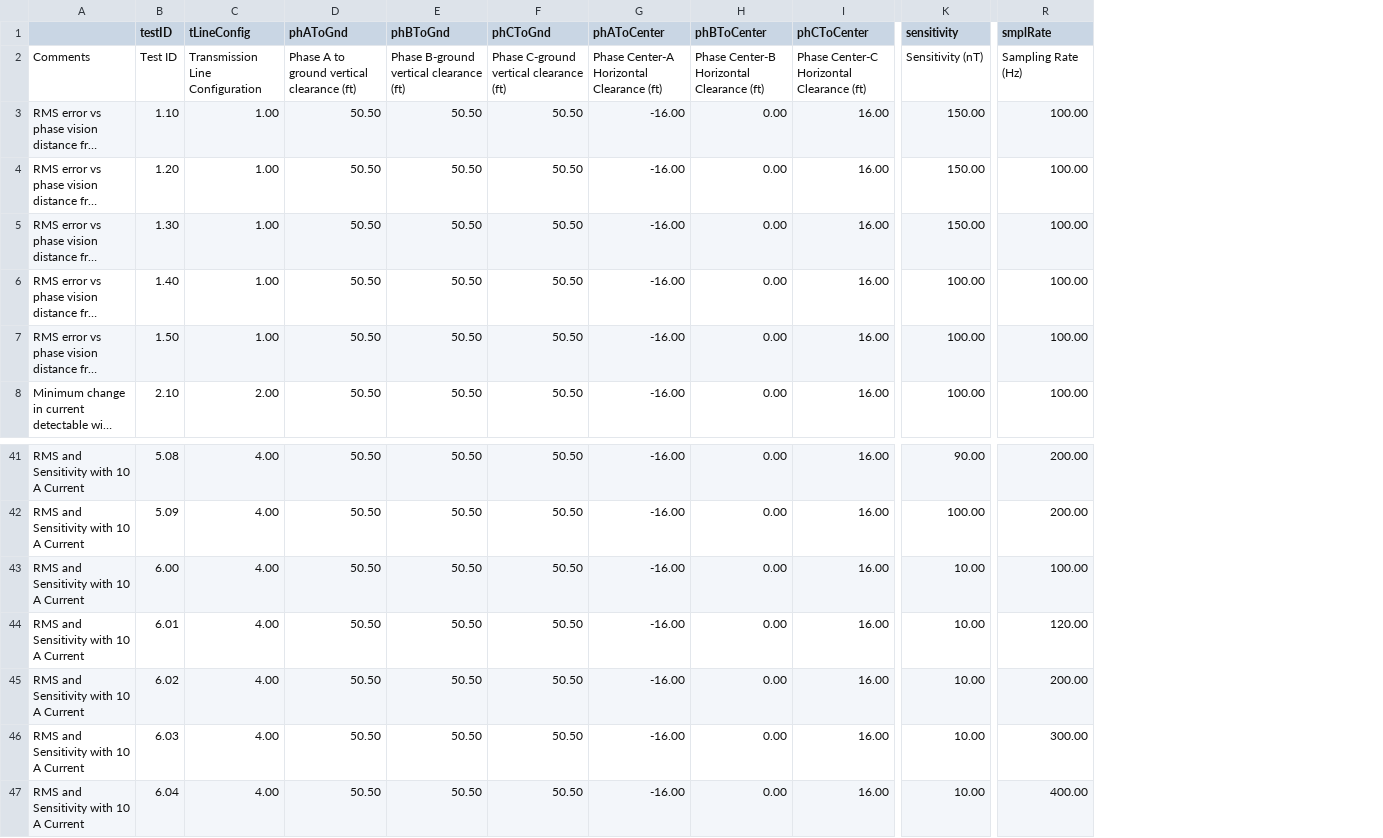
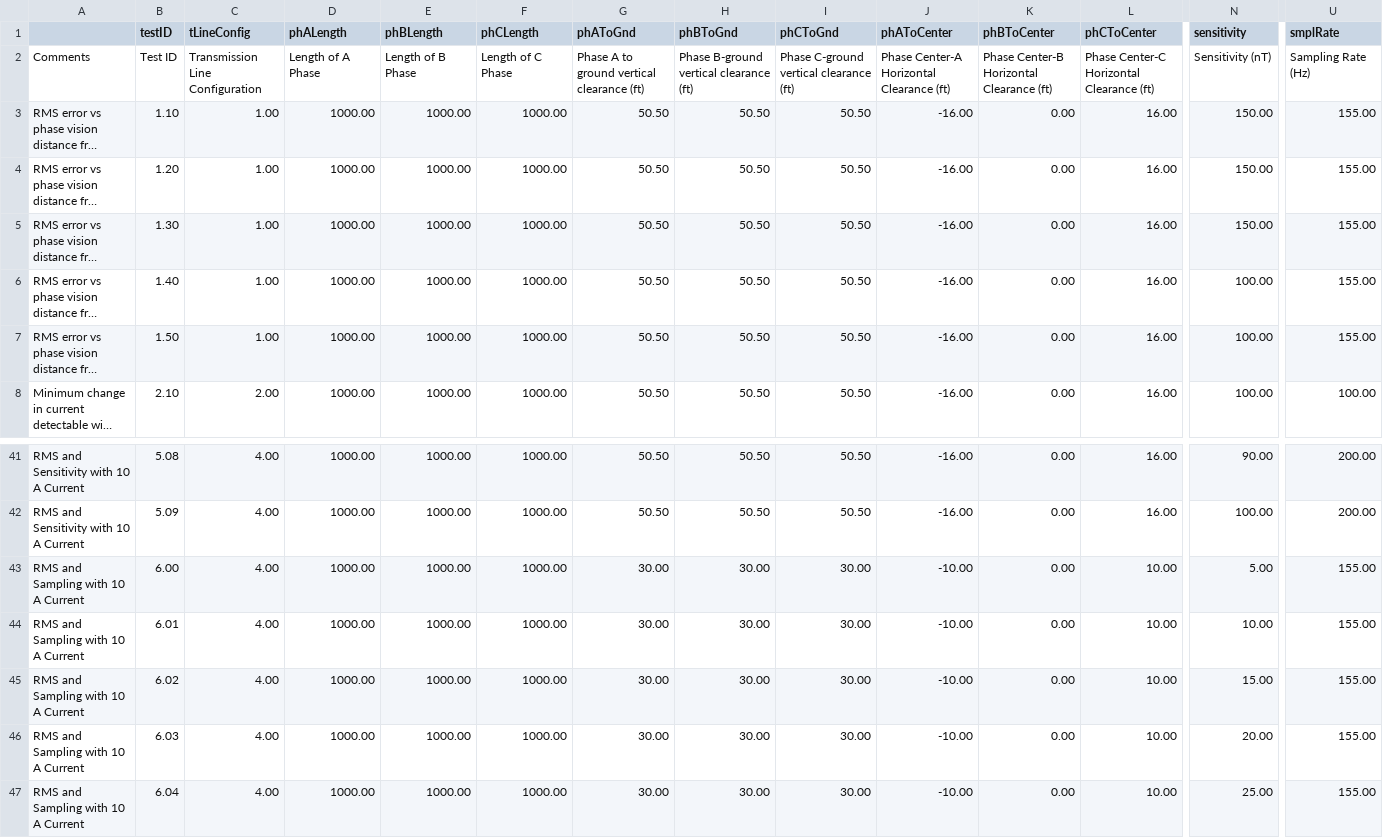
Before and after one commit to Hoffer-Jacob/Phase_Vision, a CSV file: PYTHON/variable_sheet.csv, drawn as a sheet; only a part is shown, gaps mark what is left out; long unchanged cells end in …; addresses are those after the commit; the diff names each change by its address in the sheet, - before the commit and + after, or states it on an @@ line.

```diff
--- a/PYTHON/variable_sheet.csv
+++ b/PYTHON/variable_sheet.csv
+column D (phALength), rows 2-8: Length of A Phase | 1000.00 | 1000.00 | 1000.00 | 1000.00 | 1000.00 | 1000.00; rows 41-47: all 1000.00
+column E (phBLength), rows 2-8: Length of B Phase | 1000.00 | 1000.00 | 1000.00 | 1000.00 | 1000.00 | 1000.00; rows 41-47: all 1000.00
+column F (phCLength), rows 2-8: Length of C Phase | 1000.00 | 1000.00 | 1000.00 | 1000.00 | 1000.00 | 1000.00; rows 41-47: all 1000.00
-U3:U7 (smplRate): 100.00
+U3:U7 (smplRate): 155.00
-A43:A47: RMS and Sensitivity with 10 A Current
+A43:A47: RMS and Sampling with 10 A Current
-G43:G47 (phAToGnd): 50.50
+G43:G47 (phAToGnd): 30.00
-H43:H47 (phBToGnd): 50.50
+H43:H47 (phBToGnd): 30.00
-I43:I47 (phCToGnd): 50.50
+I43:I47 (phCToGnd): 30.00
-J43:J47 (phAToCenter): -16.00
+J43:J47 (phAToCenter): -10.00
-L43:L47 (phCToCenter): 16.00
+L43:L47 (phCToCenter): 10.00
-N43 (sensitivity): 10.00
+N43 (sensitivity): 5.00
-U43 (smplRate): 100.00
+U43 (smplRate): 155.00
-U44 (smplRate): 120.00
+U44 (smplRate): 155.00
-N45 (sensitivity): 10.00
+N45 (sensitivity): 15.00
-U45 (smplRate): 200.00
+U45 (smplRate): 155.00
-N46 (sensitivity): 10.00
+N46 (sensitivity): 20.00
-U46 (smplRate): 300.00
+U46 (smplRate): 155.00
-N47 (sensitivity): 10.00
+N47 (sensitivity): 25.00
-U47 (smplRate): 400.00
+U47 (smplRate): 155.00
```
Also changed, not shown: 7 other files.
